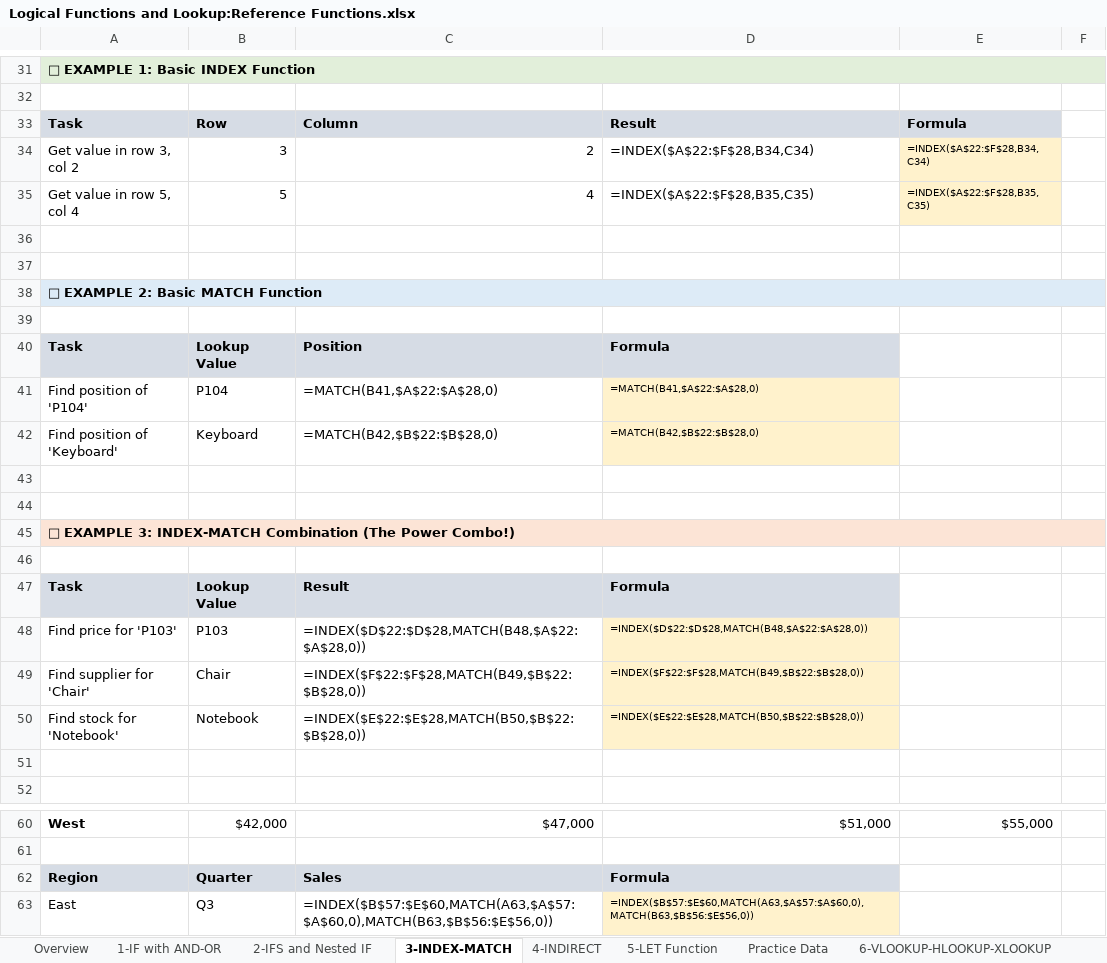
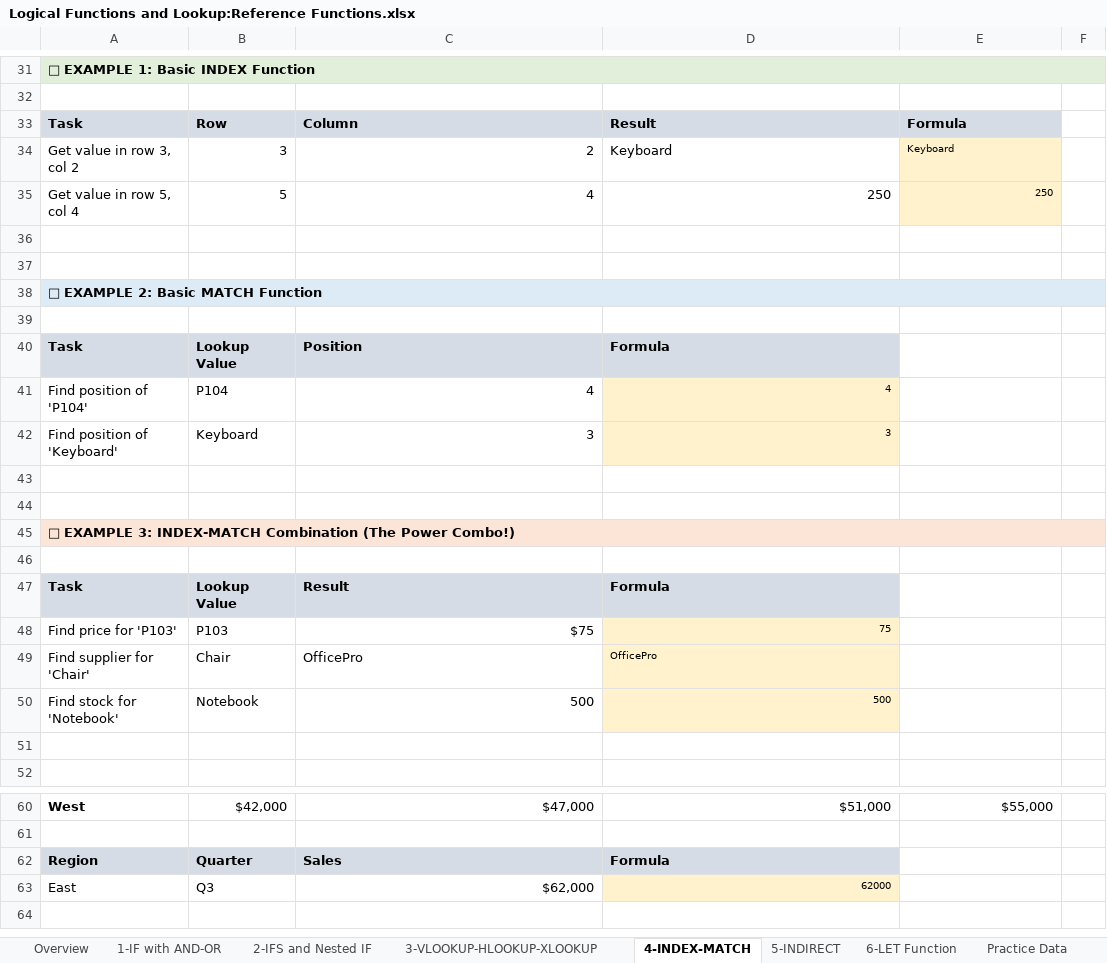
Before and after one commit to jjasser87/dtaexcel, an Excel workbook: Logical Functions and Lookup:Reference Functions.xlsx, sheet 4-INDEX-MATCH, drawn as a sheet; only a part is shown, gaps mark what is left out; values as stored, in another font and other column widths than the file's, no borders; formulas without a stored value are shown as written; the diff names each change by its address in the sheet, - before the commit and + after, or states it on an @@ line.

Commit message:
Replace logical and lookup functions workbook

```diff
--- a/Logical Functions and Lookup:Reference Functions.xlsx (sheet 4-INDEX-MATCH)
+++ b/Logical Functions and Lookup:Reference Functions.xlsx (sheet 4-INDEX-MATCH)
-sheet tab: 3-INDEX-MATCH
+sheet tab: 4-INDEX-MATCH
-sheet tab: 4-INDIRECT
+sheet tab: 5-INDIRECT
-sheet tab: 5-LET Function
+sheet tab: 6-LET Function
-sheet tab: 6-VLOOKUP-HLOOKUP-XLOOKUP
+sheet tab: 3-VLOOKUP-HLOOKUP-XLOOKUP
@@ sheet tab order changed: Overview | 1-IF with AND-OR | 2-IFS and Nested IF | 3-VLOOKUP-HLOOKUP-XLOOKUP | 4-INDEX-MATCH | 5-INDIRECT | 6-LET Function | Practice Data @@
-D34: =INDEX($A$22:$F$28,B34,C34)
+D34: Keyboard
-E34: =INDEX($A$22:$F$28,B34,C34)
+E34: Keyboard
-D35: =INDEX($A$22:$F$28,B35,C35)
+D35: 250
-E35: =INDEX($A$22:$F$28,B35,C35)
+E35: 250
-C41: =MATCH(B41,$A$22:$A$28,0)
+C41: 4
-D41: =MATCH(B41,$A$22:$A$28,0)
+D41: 4
-C42: =MATCH(B42,$B$22:$B$28,0)
+C42: 3
-D42: =MATCH(B42,$B$22:$B$28,0)
+D42: 3
-C48: =INDEX($D$22:$D$28,MATCH(B48,$A$22:$A$28,0))
+C48: $75
-D48: =INDEX($D$22:$D$28,MATCH(B48,$A$22:$A$28,0))
+D48: 75
-C49: =INDEX($F$22:$F$28,MATCH(B49,$B$22:$B$28,0))
+C49: OfficePro
-D49: =INDEX($F$22:$F$28,MATCH(B49,$B$22:$B$28,0))
+D49: OfficePro
-C50: =INDEX($E$22:$E$28,MATCH(B50,$B$22:$B$28,0))
+C50: 500
-D50: =INDEX($E$22:$E$28,MATCH(B50,$B$22:$B$28,0))
+D50: 500
-C63: =INDEX($B$57:$E$60,MATCH(A63,$A$57:$A$60,0),MATCH(B63,$B$56:$E$56,0))
+C63: $62,000
-D63: =INDEX($B$57:$E$60,MATCH(A63,$A$57:$A$60,0),MATCH(B63,$B$56:$E$56,0))
+D63: 62000
```
Also changed, not shown: sheet Practice Data, sheet 1-IF with AND-OR, sheet 5-INDIRECT, sheet 6-LET Function, sheet 3-VLOOKUP-HLOOKUP-XLOOKUP, sheet 2-IFS and Nested IF.
